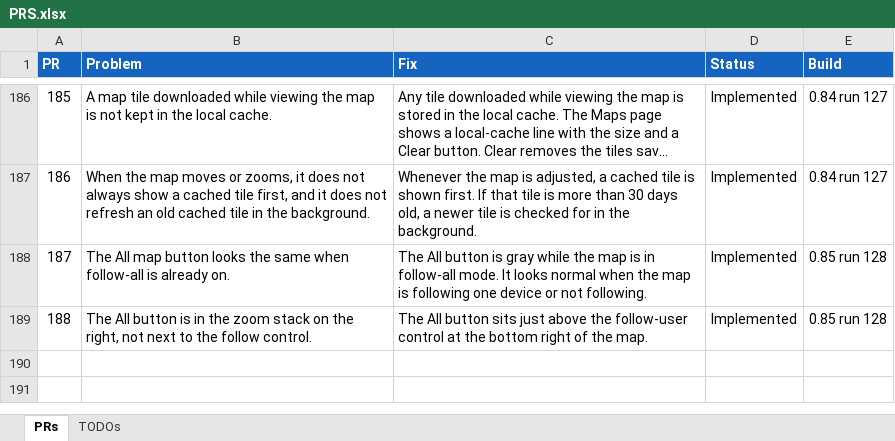
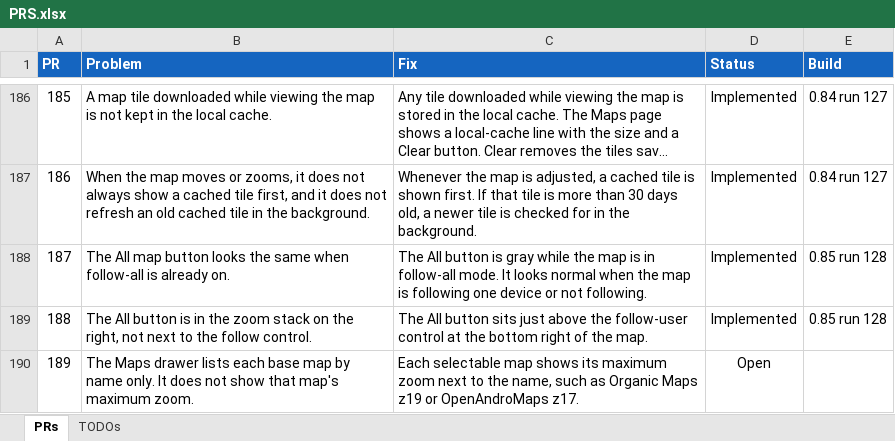
Before and after one commit to jonopelgt/NextcloudPhoneTrack, an Excel workbook: PRS.xlsx, sheet PRs, drawn as a sheet; only a part is shown, gaps mark what is left out; long unchanged cells end in …; values as stored, in another font and other column widths than the file's, no borders; conditional formats not drawn; the diff names each change by its address in the sheet, - before the commit and + after, or states it on an @@ line.

Commit message:
File PR 189: show each map's maximum zoom
The Maps drawer lists names only. Not implemented.

```diff
--- a/PRS.xlsx (sheet PRs)
+++ b/PRS.xlsx (sheet PRs)
+row 190: 189 | The Maps drawer lists each base map by name only. It does not show that map's maximum zoom. | Each selectable map shows its maximum zoom next to the name, such as Organic Maps z19 or OpenAndroMaps z17. | Open
```
